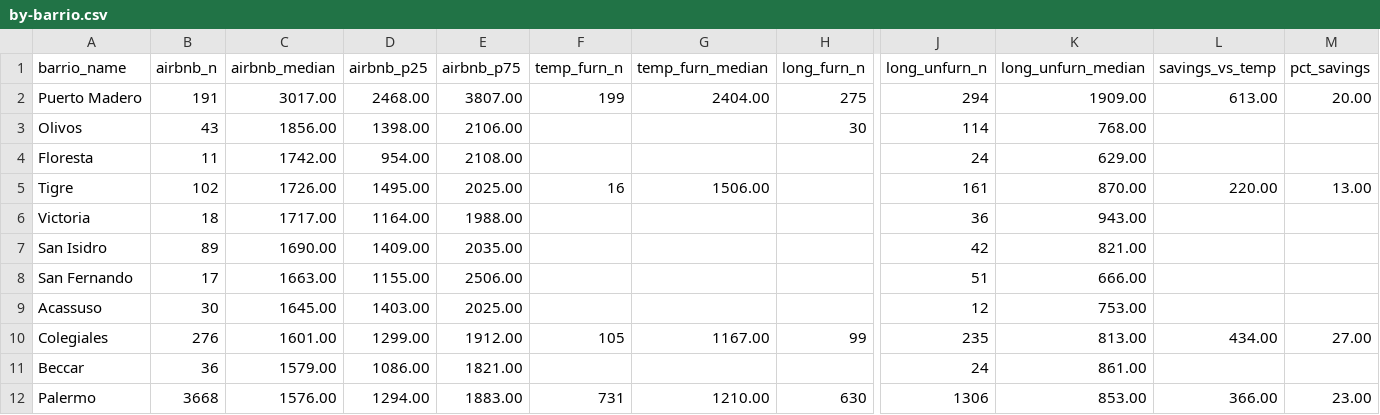
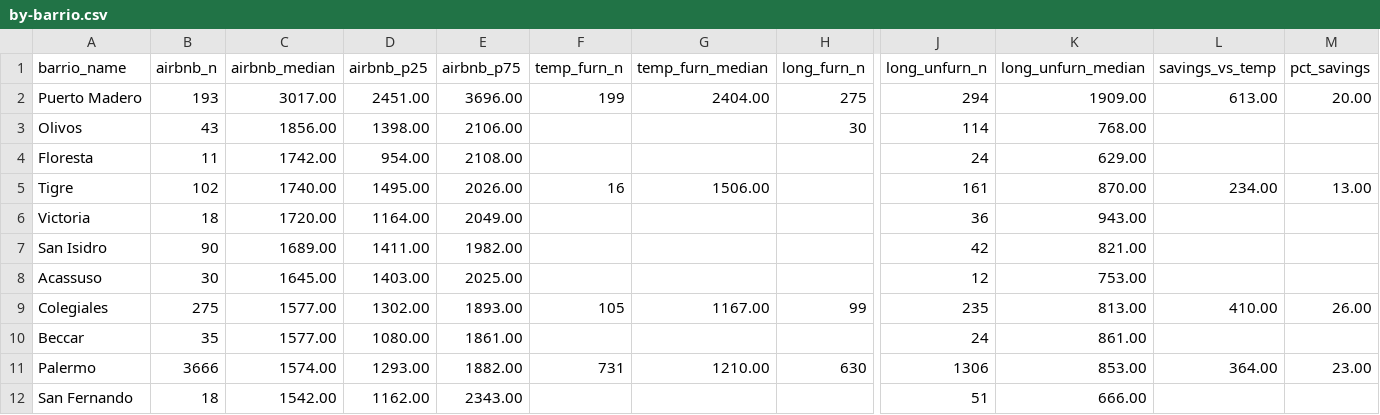
Before and after one commit to unitrank/buenos-aires-rental-market, a CSV file: data/latest/by-barrio.csv, drawn as a sheet; only a part is shown, gaps mark what is left out; removed rows and columns are numbered as before the commit, all else as after; rows hold the shown columns only; the diff covers the shown part only; the diff names each change by its address in the sheet, - before the commit and + after, or states it on an @@ line.

```diff
--- a/data/latest/by-barrio.csv
+++ b/data/latest/by-barrio.csv
-B2 (airbnb_n): 191
+B2 (airbnb_n): 193
-D2 (airbnb_p25): 2468.00
+D2 (airbnb_p25): 2451.00
-E2 (airbnb_p75): 3807.00
+E2 (airbnb_p75): 3696.00
-C5 (airbnb_median): 1726.00
+C5 (airbnb_median): 1740.00
-E5 (airbnb_p75): 2025.00
+E5 (airbnb_p75): 2026.00
-L5 (savings_vs_temp): 220.00
+L5 (savings_vs_temp): 234.00
-C6 (airbnb_median): 1717.00
+C6 (airbnb_median): 1720.00
-E6 (airbnb_p75): 1988.00
+E6 (airbnb_p75): 2049.00
-B7 (airbnb_n): 89
+B7 (airbnb_n): 90
-C7 (airbnb_median): 1690.00
+C7 (airbnb_median): 1689.00
-D7 (airbnb_p25): 1409.00
+D7 (airbnb_p25): 1411.00
-E7 (airbnb_p75): 2035.00
+E7 (airbnb_p75): 1982.00
-row 8: San Fernando | 17 | 1663.00 | 1155.00 | 2506.00 |  |  |  | 51 | 666.00
-B9 (airbnb_n): 276
+B9 (airbnb_n): 275
-C9 (airbnb_median): 1601.00
+C9 (airbnb_median): 1577.00
-D9 (airbnb_p25): 1299.00
+D9 (airbnb_p25): 1302.00
-E9 (airbnb_p75): 1912.00
+E9 (airbnb_p75): 1893.00
-L9 (savings_vs_temp): 434.00
+L9 (savings_vs_temp): 410.00
-M9 (pct_savings): 27.00
+M9 (pct_savings): 26.00
-B10 (airbnb_n): 36
+B10 (airbnb_n): 35
-C10 (airbnb_median): 1579.00
+C10 (airbnb_median): 1577.00
-D10 (airbnb_p25): 1086.00
+D10 (airbnb_p25): 1080.00
-E10 (airbnb_p75): 1821.00
+E10 (airbnb_p75): 1861.00
-B11 (airbnb_n): 3668
+B11 (airbnb_n): 3666
-C11 (airbnb_median): 1576.00
+C11 (airbnb_median): 1574.00
-D11 (airbnb_p25): 1294.00
+D11 (airbnb_p25): 1293.00
-E11 (airbnb_p75): 1883.00
+E11 (airbnb_p75): 1882.00
-L11 (savings_vs_temp): 366.00
+L11 (savings_vs_temp): 364.00
+row 12: San Fernando | 18 | 1542.00 | 1162.00 | 2343.00 |  |  |  | 51 | 666.00
```
Also changed, not shown: 4 added rows, 4 removed rows and 85 edited cells elsewhere in this file, data/history/uaci-2026-10.csv, data/latest/cost-breakdown.csv, 7 other files.
